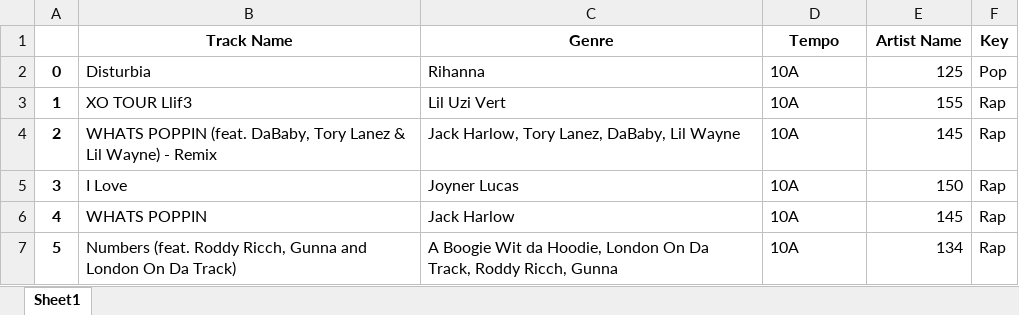
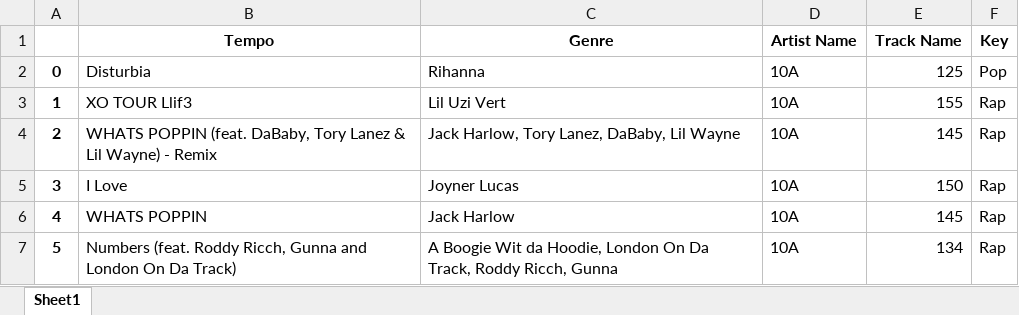
Before and after one commit to axelkalbach/Song-Organizer, an Excel workbook: test.xlsx, sheet Sheet1, drawn as a sheet; only a part is shown; values as stored, in another font and other column widths than the file's, no borders; removed rows and columns are numbered as before the commit, all else as after; the diff names each change by its address in the sheet, - before the commit and + after, or states it on an @@ line.

```diff
--- a/test.xlsx (sheet Sheet1)
+++ b/test.xlsx (sheet Sheet1)
-row 1:  | Track Name | Genre | Tempo | Artist Name | Key
+row 1:  | Tempo | Genre | Artist Name | Track Name | Key
```
Also changed, not shown: 1 other file.
